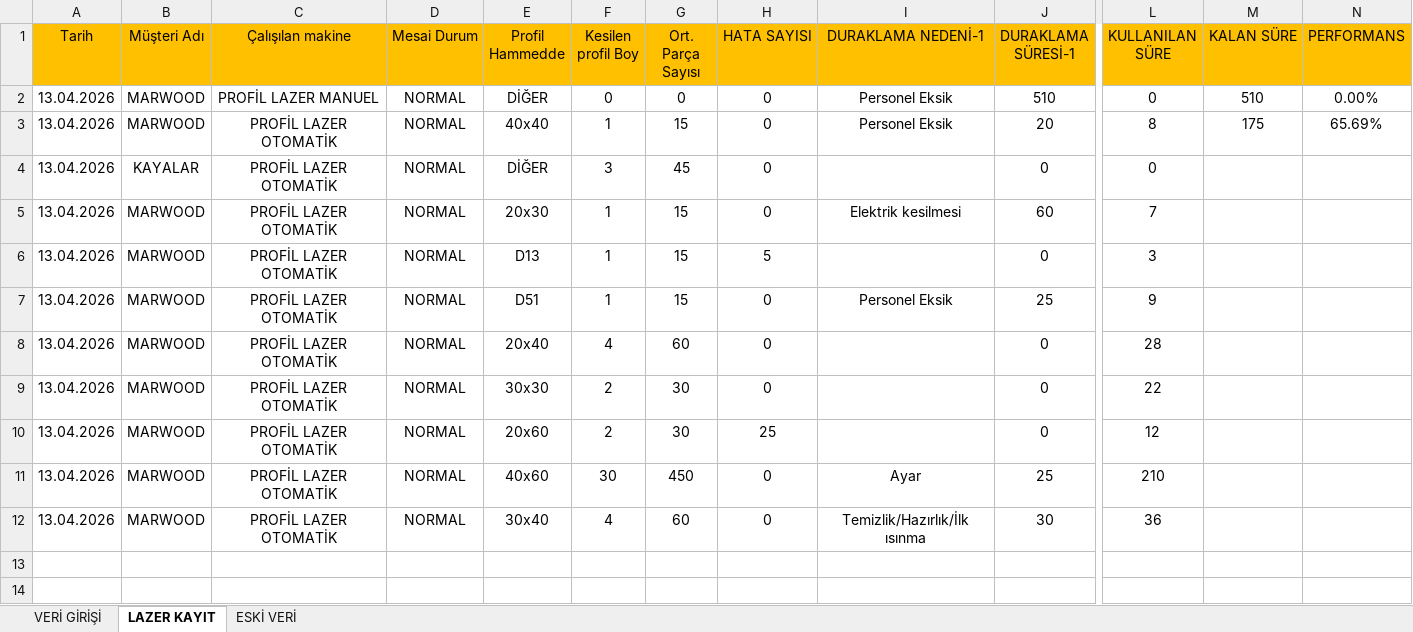
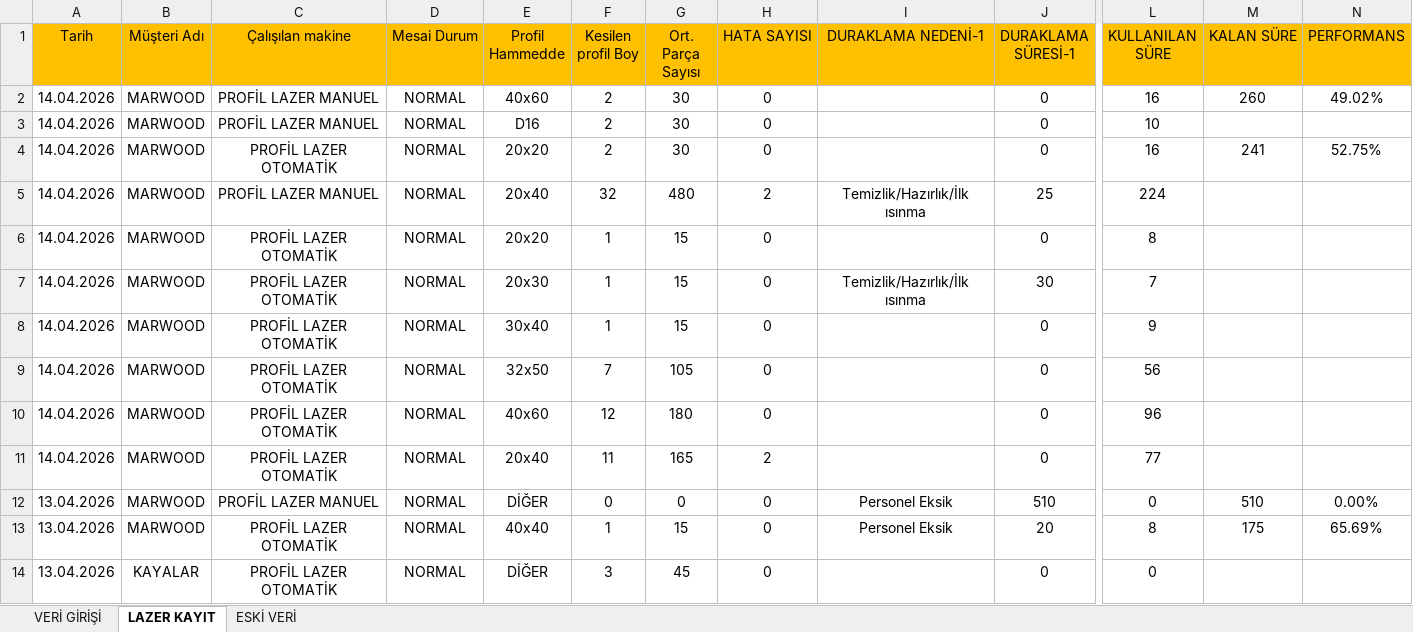
Before and after one commit to Tuncayozalici/ONERI, an Excel workbook: wwwroot/EXCELS/MARWOOD Profil Lazer Veri Ekranı.xlsm, sheet LAZER KAYIT, drawn as a sheet; only a part is shown, gaps mark what is left out; the shorter side is filled out with more unchanged rows; values as stored, in another font and other column widths than the file's, no borders; table styles not drawn; rows hold the shown columns only; the diff names each change by its address in the sheet, - before the commit and + after, or states it on an @@ line.

```diff
--- a/wwwroot/EXCELS/MARWOOD Profil Lazer Veri Ekranı.xlsm (sheet LAZER KAYIT)
+++ b/wwwroot/EXCELS/MARWOOD Profil Lazer Veri Ekranı.xlsm (sheet LAZER KAYIT)
+row 2: 14.04.2026 | MARWOOD | PROFİL LAZER MANUEL | NORMAL | 40x60 | 2 | 30 | 0 |  | 0 | 16 | 260 | 49.02%
+row 3: 14.04.2026 | MARWOOD | PROFİL LAZER MANUEL | NORMAL | D16 | 2 | 30 | 0 |  | 0 | 10
+row 4: 14.04.2026 | MARWOOD | PROFİL LAZER OTOMATİK | NORMAL | 20x20 | 2 | 30 | 0 |  | 0 | 16 | 241 | 52.75%
+row 5: 14.04.2026 | MARWOOD | PROFİL LAZER MANUEL | NORMAL | 20x40 | 32 | 480 | 2 | Temizlik/Hazırlık/İlk ısınma | 25 | 224
+row 6: 14.04.2026 | MARWOOD | PROFİL LAZER OTOMATİK | NORMAL | 20x20 | 1 | 15 | 0 |  | 0 | 8
+row 7: 14.04.2026 | MARWOOD | PROFİL LAZER OTOMATİK | NORMAL | 20x30 | 1 | 15 | 0 | Temizlik/Hazırlık/İlk ısınma | 30 | 7
+row 8: 14.04.2026 | MARWOOD | PROFİL LAZER OTOMATİK | NORMAL | 30x40 | 1 | 15 | 0 |  | 0 | 9
+row 9: 14.04.2026 | MARWOOD | PROFİL LAZER OTOMATİK | NORMAL | 32x50 | 7 | 105 | 0 |  | 0 | 56
+row 10: 14.04.2026 | MARWOOD | PROFİL LAZER OTOMATİK | NORMAL | 40x60 | 12 | 180 | 0 |  | 0 | 96
+row 11: 14.04.2026 | MARWOOD | PROFİL LAZER OTOMATİK | NORMAL | 20x40 | 11 | 165 | 2 |  | 0 | 77
```
Also changed, not shown: charts or pictures, wwwroot/EXCELS/HATALI PARÇA VERİ GİRİŞİ.xlsm, wwwroot/EXCELS/MARWOOD Masterwood Veri Ekranı 2026.xlsm, 21 other files.
